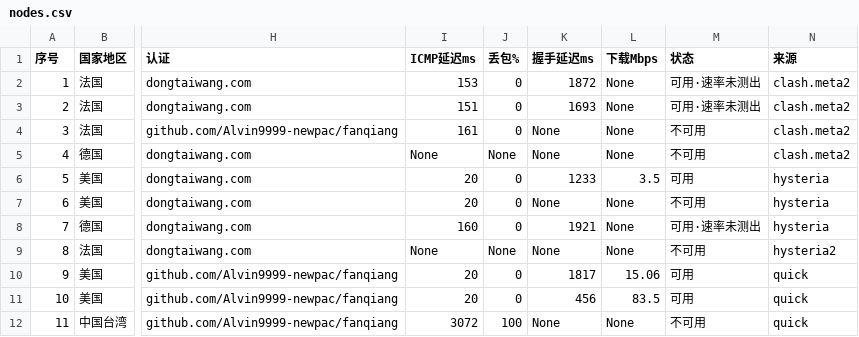
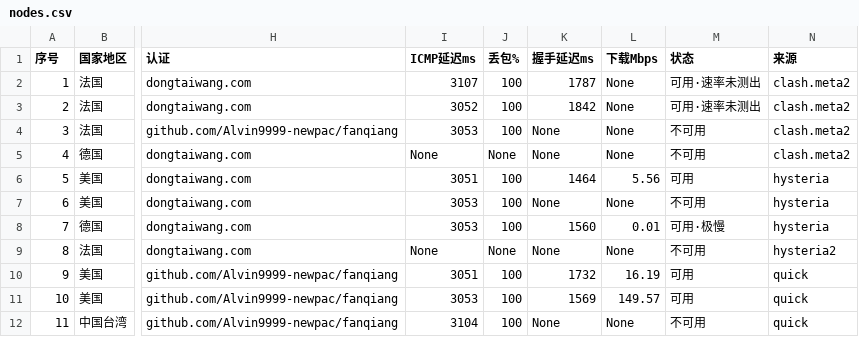
Before and after one commit to Brianshau/proxy-sub, a CSV file: sub/nodes.csv, drawn as a sheet; only a part is shown, gaps mark what is left out; the diff names each change by its address in the sheet, - before the commit and + after, or states it on an @@ line.

```diff
--- a/sub/nodes.csv
+++ b/sub/nodes.csv
-I2 (ICMP延迟ms): 153
+I2 (ICMP延迟ms): 3107
-J2:J4 (丢包%): 0
+J2:J4 (丢包%): 100
-K2 (握手延迟ms): 1872
+K2 (握手延迟ms): 1787
-I3 (ICMP延迟ms): 151
+I3 (ICMP延迟ms): 3052
-K3 (握手延迟ms): 1693
+K3 (握手延迟ms): 1842
-I4 (ICMP延迟ms): 161
+I4 (ICMP延迟ms): 3053
-I6 (ICMP延迟ms): 20
+I6 (ICMP延迟ms): 3051
-J6:J8 (丢包%): 0
+J6:J8 (丢包%): 100
-K6 (握手延迟ms): 1233
+K6 (握手延迟ms): 1464
-L6 (下载Mbps): 3.5
+L6 (下载Mbps): 5.56
-I7 (ICMP延迟ms): 20
+I7 (ICMP延迟ms): 3053
-I8 (ICMP延迟ms): 160
+I8 (ICMP延迟ms): 3053
-K8 (握手延迟ms): 1921
+K8 (握手延迟ms): 1560
-L8 (下载Mbps): None
+L8 (下载Mbps): 0.01
-M8 (状态): 可用·速率未测出
+M8 (状态): 可用·极慢
-I10 (ICMP延迟ms): 20
+I10 (ICMP延迟ms): 3051
-J10:J11 (丢包%): 0
+J10:J11 (丢包%): 100
-K10 (握手延迟ms): 1817
+K10 (握手延迟ms): 1732
-L10 (下载Mbps): 15.06
+L10 (下载Mbps): 16.19
-I11 (ICMP延迟ms): 20
+I11 (ICMP延迟ms): 3053
-K11 (握手延迟ms): 456
+K11 (握手延迟ms): 1569
-L11 (下载Mbps): 83.5
+L11 (下载Mbps): 149.57
-I12 (ICMP延迟ms): 3072
+I12 (ICMP延迟ms): 3104
```
Also changed, not shown: 7 other files.
